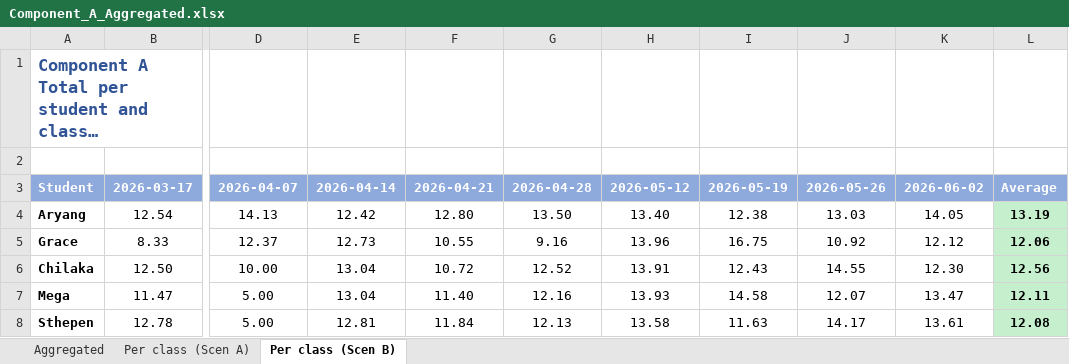
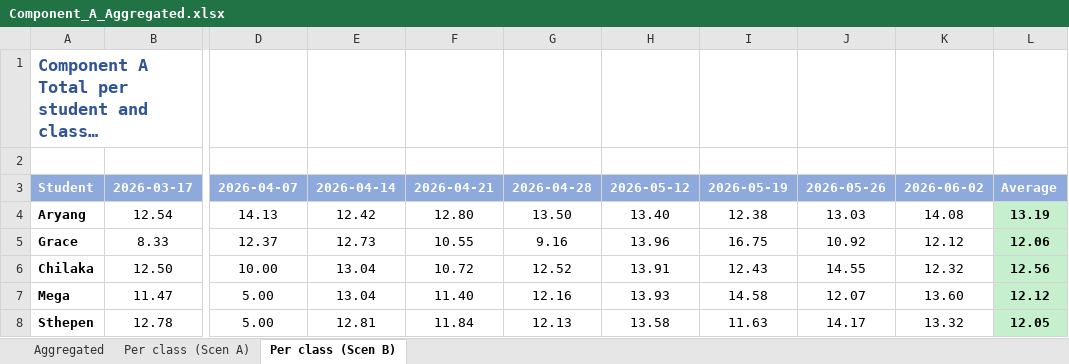
Before and after one commit to transformatedigital/student-participation-analyzer, an Excel workbook: docs/Component_A_Aggregated.xlsx, sheet Per class (Scen B), drawn as a sheet; only a part is shown, gaps mark what is left out; long unchanged cells end in …; values as stored, in another font and other column widths than the file's, no borders; the diff names each change by its address in the sheet, - before the commit and + after, or states it on an @@ line.

```diff
--- a/docs/Component_A_Aggregated.xlsx (sheet Per class (Scen B))
+++ b/docs/Component_A_Aggregated.xlsx (sheet Per class (Scen B))
-K4: 14.05
+K4: 14.08
-K6: 12.30
+K6: 12.32
-K7: 13.47
+K7: 13.60
-L7: 12.11
+L7: 12.12
-K8: 13.61
+K8: 13.32
-L8: 12.08
+L8: 12.05
```
Also changed, not shown: sheet Aggregated, sheet Per class (Scen A), data/clases/2026-06-02/Component_A_2026-06-02.xlsx, 11 other files.
